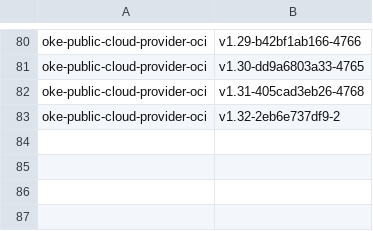
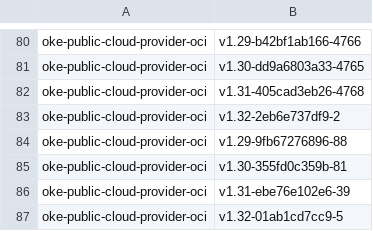
Before and after one commit to AkarshES/oci-cloud-controller-manager, a CSV file: MANIFEST.csv, drawn as a sheet; only a part is shown, gaps mark what is left out.

```diff
--- a/MANIFEST.csv
+++ b/MANIFEST.csv
@@ -83 +83,5 @@ oke-public-cloud-provider-oci                     , v1.31-405cad3eb26-4768
 oke-public-cloud-provider-oci                     , v1.32-2eb6e737df9-2
+oke-public-cloud-provider-oci                     , v1.29-9fb67276896-88
+oke-public-cloud-provider-oci                     , v1.30-355fd0c359b-81
+oke-public-cloud-provider-oci                     , v1.31-ebe76e102e6-39
+oke-public-cloud-provider-oci                     , v1.32-01ab1cd7cc9-5
```
Also changed, not shown: 2 other files.
